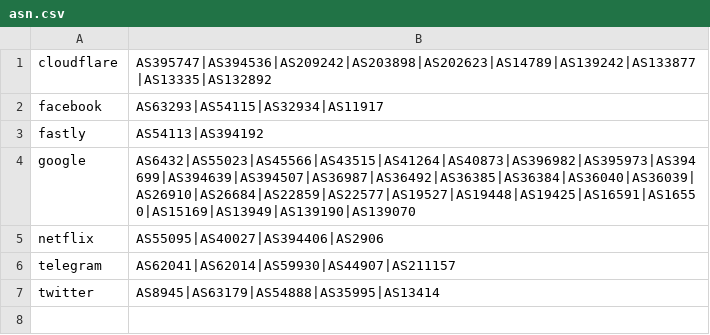
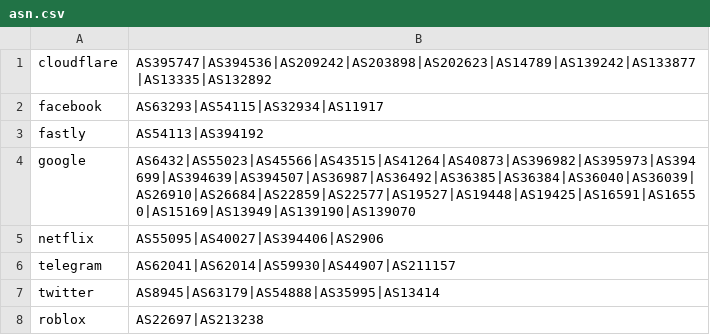
Before and after one commit to abdulradio/geoip, a CSV file: asn.csv, drawn as a sheet.

Commit message:
Update asn.csv roblox ASN

```diff
--- a/asn.csv
+++ b/asn.csv
@@ -7 +7,2 @@ telegram,AS62041|AS62014|AS59930|AS44907|AS211157
 twitter,AS8945|AS63179|AS54888|AS35995|AS13414
+roblox,AS22697|AS213238
```
